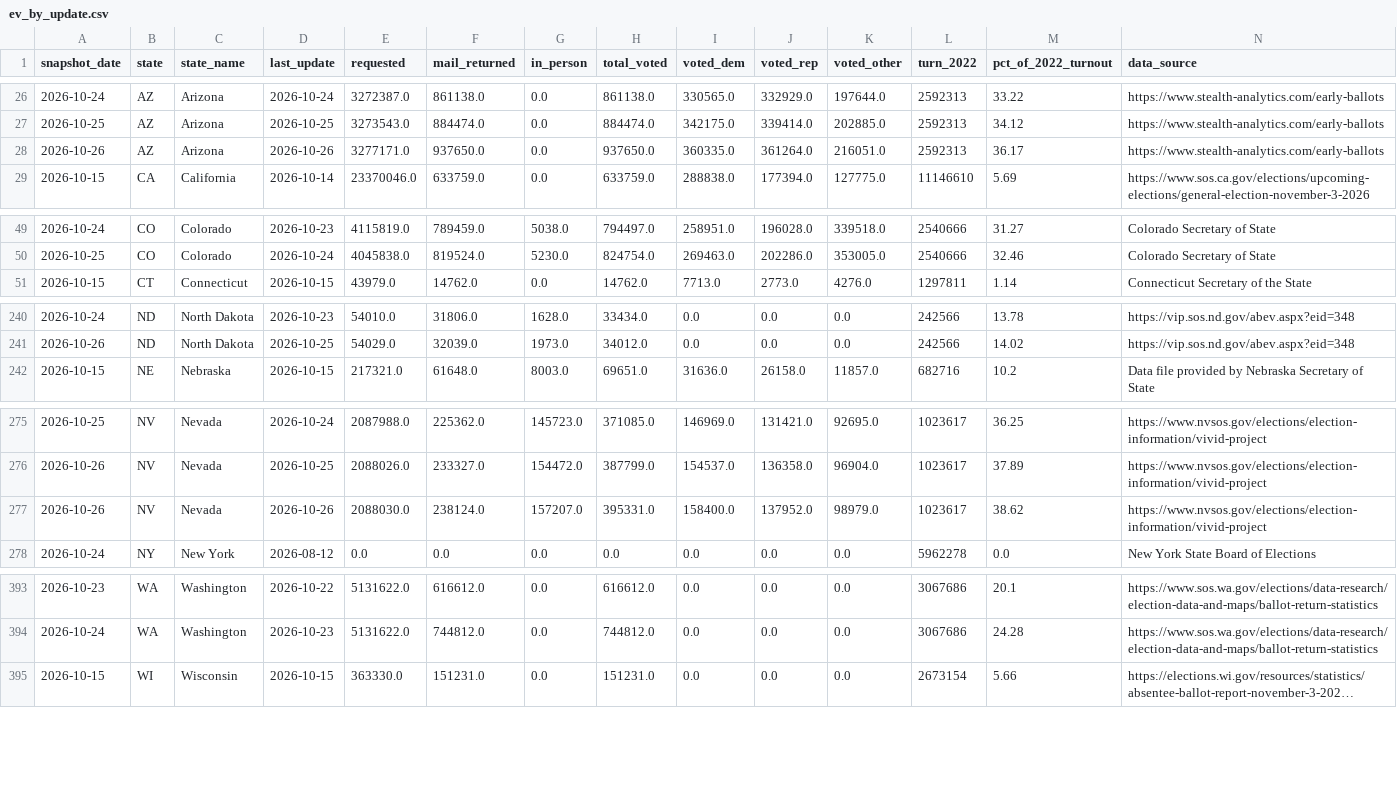
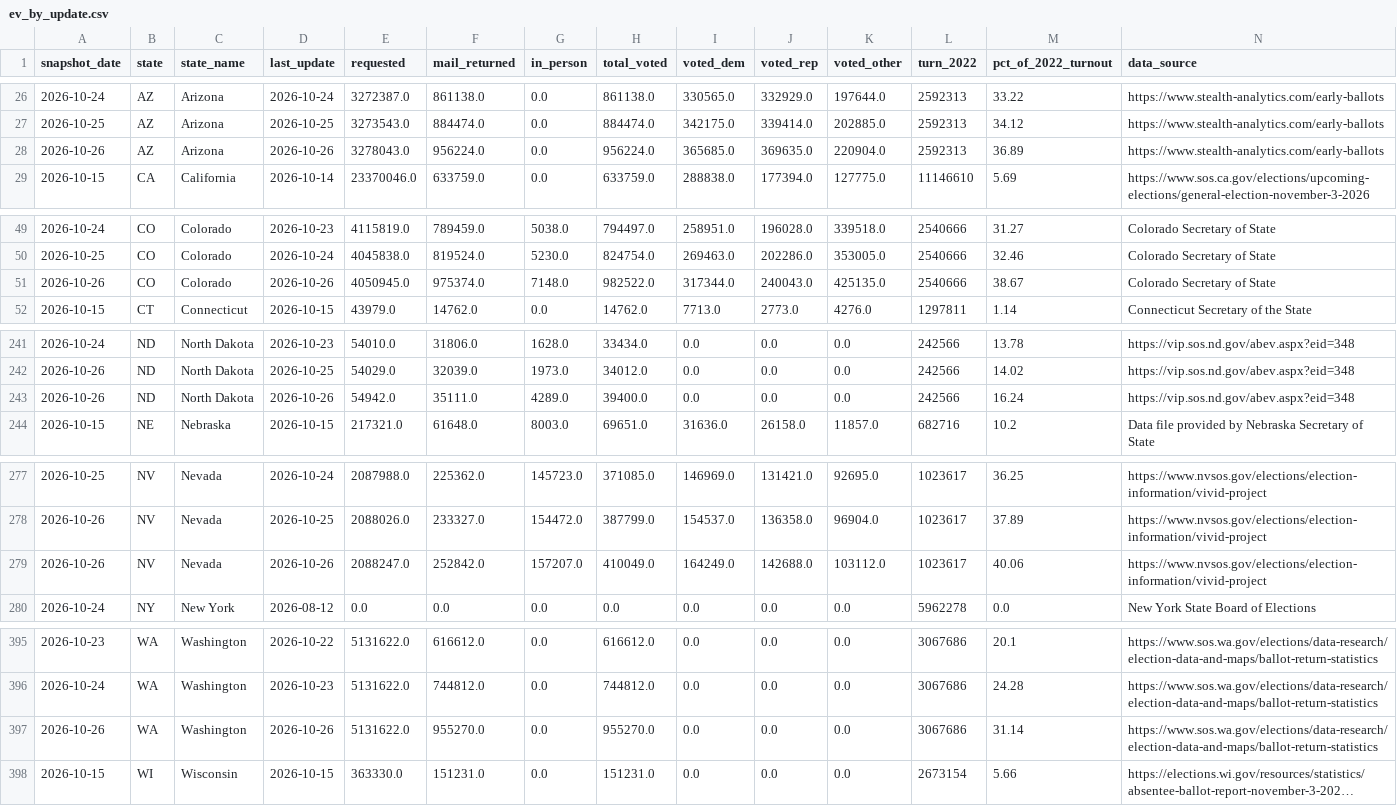
Before and after one commit to homedoctorpro/election-tracker, a CSV file: data/history/ev_by_update.csv, drawn as a sheet; only a part is shown, gaps mark what is left out; long unchanged cells end in …; addresses are those after the commit; the diff names each change by its address in the sheet, - before the commit and + after, or states it on an @@ line.

```diff
--- a/data/history/ev_by_update.csv
+++ b/data/history/ev_by_update.csv
-E28 (requested): 3277171.0
+E28 (requested): 3278043.0
-F28 (mail_returned): 937650.0
+F28 (mail_returned): 956224.0
-H28 (total_voted): 937650.0
+H28 (total_voted): 956224.0
-I28 (voted_dem): 360335.0
+I28 (voted_dem): 365685.0
-J28 (voted_rep): 361264.0
+J28 (voted_rep): 369635.0
-K28 (voted_other): 216051.0
+K28 (voted_other): 220904.0
-M28 (pct_of_2022_turnout): 36.17
+M28 (pct_of_2022_turnout): 36.89
+row 51: 2026-10-26 | CO | Colorado | 2026-10-26 | 4050945.0 | 975374.0 | 7148.0 | 982522.0 | 317344.0 | 240043.0 | 425135.0 | 2540666 | 38.67 | Colorado Secretary of State
+row 243: 2026-10-26 | ND | North Dakota | 2026-10-26 | 54942.0 | 35111.0 | 4289.0 | 39400.0 | 0.0 | 0.0 | 0.0 | 242566 | 16.24 | https://vip.sos.nd.gov/abev.aspx?eid=348
-E279 (requested): 2088030.0
+E279 (requested): 2088247.0
-F279 (mail_returned): 238124.0
+F279 (mail_returned): 252842.0
-H279 (total_voted): 395331.0
+H279 (total_voted): 410049.0
-I279 (voted_dem): 158400.0
+I279 (voted_dem): 164249.0
-J279 (voted_rep): 137952.0
+J279 (voted_rep): 142688.0
-K279 (voted_other): 98979.0
+K279 (voted_other): 103112.0
-M279 (pct_of_2022_turnout): 38.62
+M279 (pct_of_2022_turnout): 40.06
+row 397: 2026-10-26 | WA | Washington | 2026-10-26 | 5131622.0 | 955270.0 | 0.0 | 955270.0 | 0.0 | 0.0 | 0.0 | 3067686 | 31.14 | https://www.sos.wa.gov/elections/data-research/election-data-and-maps/ballot-return-statistics
```
Also changed, not shown: data/history/ev_states/2026-10-26.csv, 5 other files.
